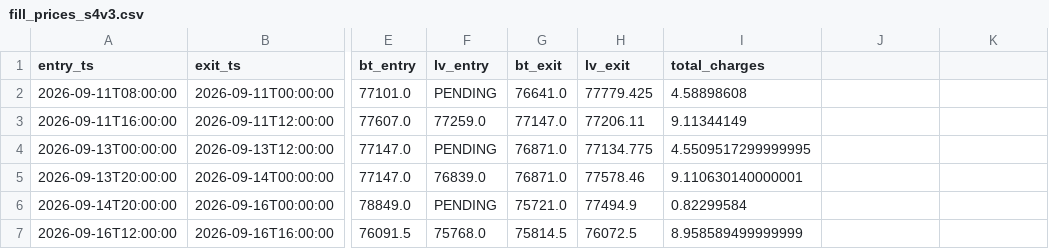
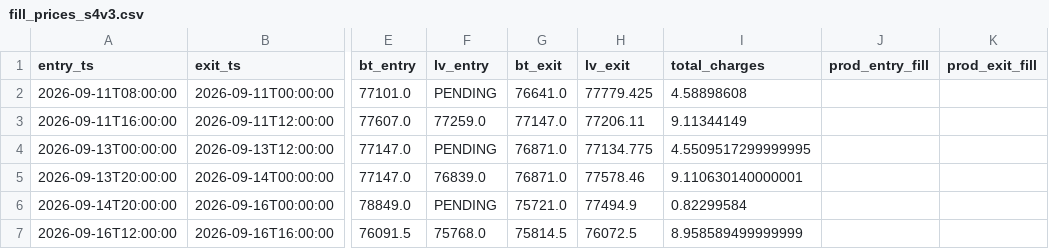
Before and after one commit to anildalabanjan933/crypto_tradingsystem, a CSV file: logs/fill_prices_s4v3.csv, drawn as a sheet; only a part is shown, gaps mark what is left out; the diff names each change by its address in the sheet, - before the commit and + after, or states it on an @@ line.

```diff
--- a/logs/fill_prices_s4v3.csv
+++ b/logs/fill_prices_s4v3.csv
-J1: (empty)
+J1: prod_entry_fill
-K1: (empty)
+K1: prod_exit_fill
```
Also changed, not shown: logs/fill_prices_s4.csv, logs/fill_prices_s4v2.csv.
